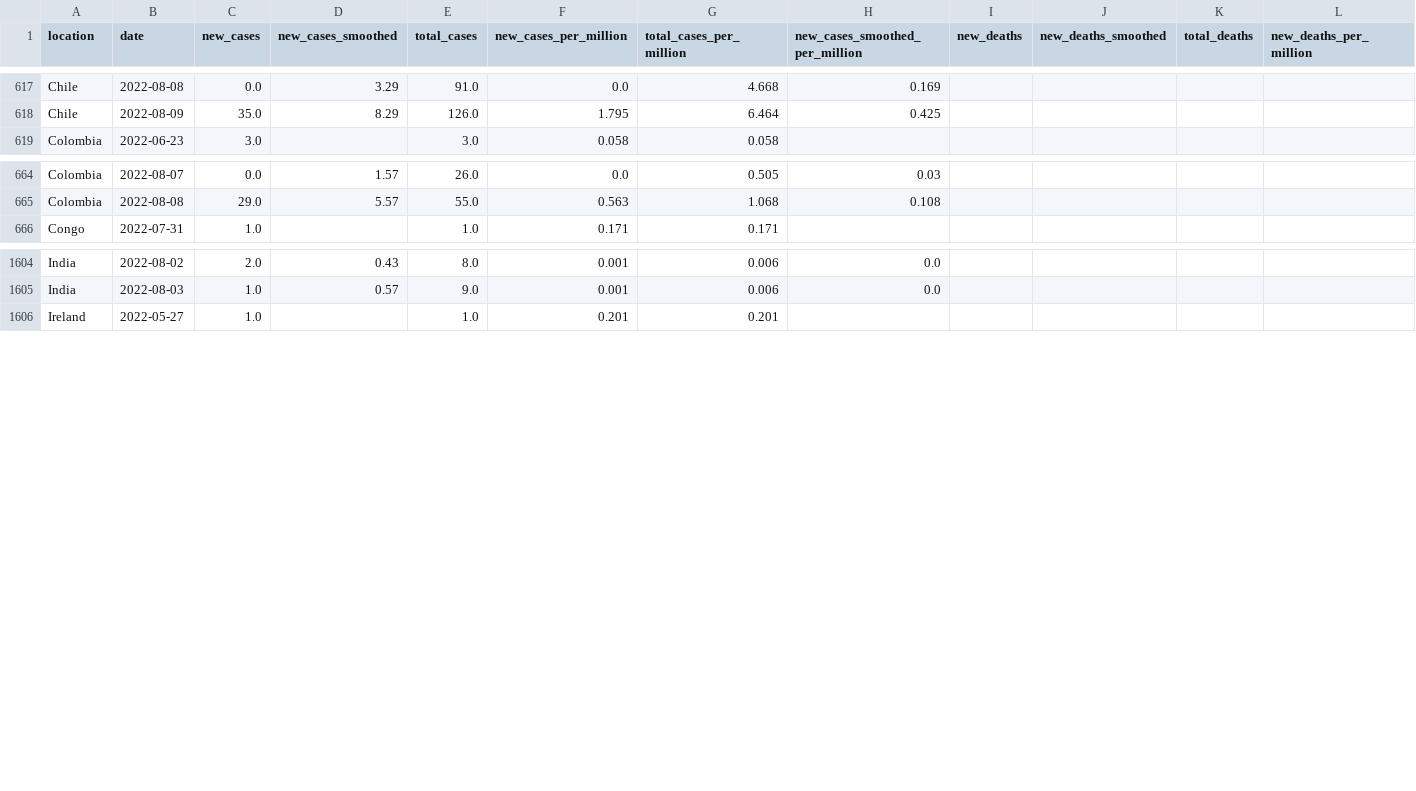
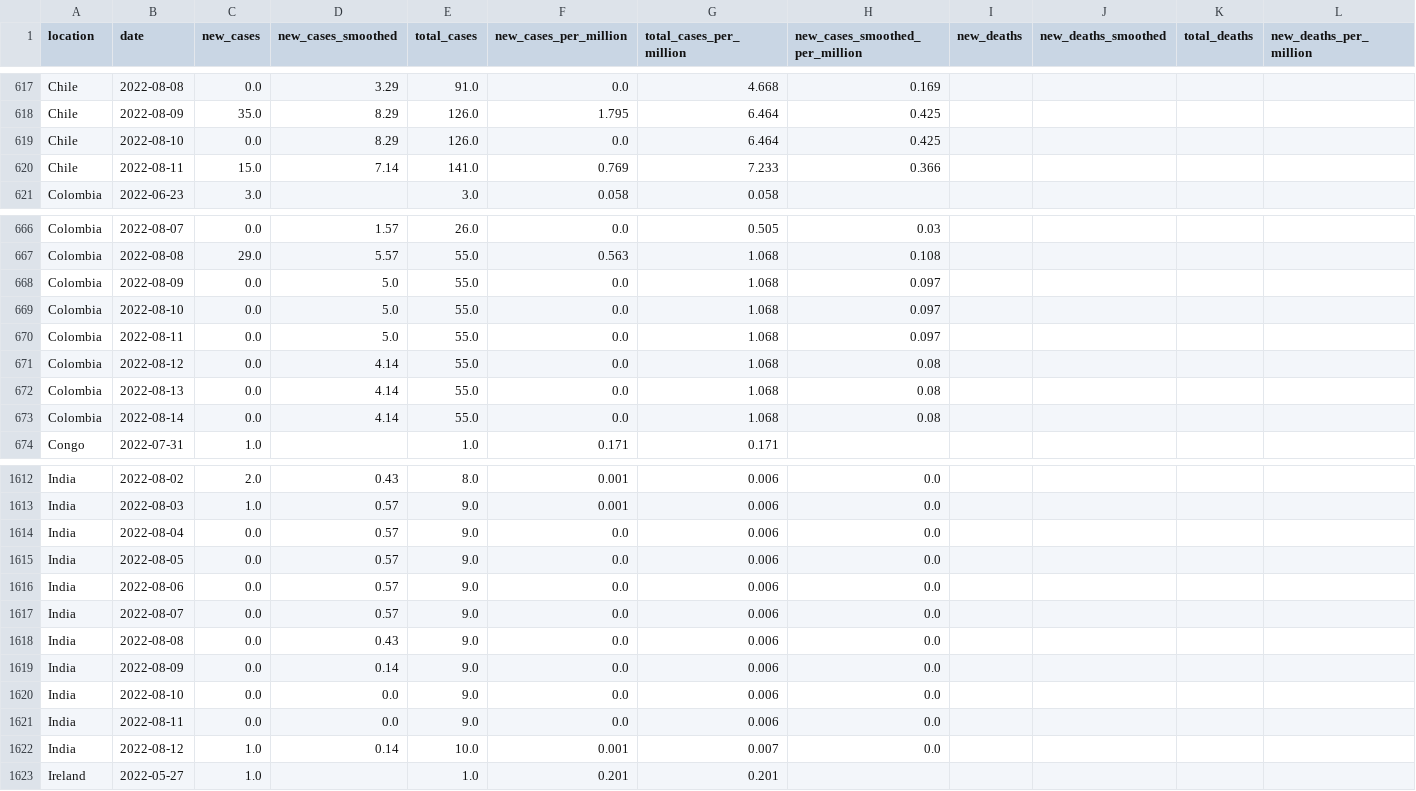
Before and after one commit to owid/monkeypox, a CSV file: owid-monkeypox-data.csv, drawn as a sheet; only a part is shown, gaps mark what is left out; rows hold the shown columns only; the diff covers the shown part only; the diff names each change by its address in the sheet, - before the commit and + after, or states it on an @@ line.

Commit message:
data(mpx): automated update

```diff
--- a/owid-monkeypox-data.csv
+++ b/owid-monkeypox-data.csv
+row 619: Chile | 2022-08-10 | 0.0 | 8.29 | 126.0 | 0.0 | 6.464 | 0.425
+row 620: Chile | 2022-08-11 | 15.0 | 7.14 | 141.0 | 0.769 | 7.233 | 0.366
+row 668: Colombia | 2022-08-09 | 0.0 | 5.0 | 55.0 | 0.0 | 1.068 | 0.097
+row 669: Colombia | 2022-08-10 | 0.0 | 5.0 | 55.0 | 0.0 | 1.068 | 0.097
+row 670: Colombia | 2022-08-11 | 0.0 | 5.0 | 55.0 | 0.0 | 1.068 | 0.097
+row 671: Colombia | 2022-08-12 | 0.0 | 4.14 | 55.0 | 0.0 | 1.068 | 0.08
+row 672: Colombia | 2022-08-13 | 0.0 | 4.14 | 55.0 | 0.0 | 1.068 | 0.08
+row 673: Colombia | 2022-08-14 | 0.0 | 4.14 | 55.0 | 0.0 | 1.068 | 0.08
+row 1614: India | 2022-08-04 | 0.0 | 0.57 | 9.0 | 0.0 | 0.006 | 0.0
+row 1615: India | 2022-08-05 | 0.0 | 0.57 | 9.0 | 0.0 | 0.006 | 0.0
+row 1616: India | 2022-08-06 | 0.0 | 0.57 | 9.0 | 0.0 | 0.006 | 0.0
+row 1617: India | 2022-08-07 | 0.0 | 0.57 | 9.0 | 0.0 | 0.006 | 0.0
+row 1618: India | 2022-08-08 | 0.0 | 0.43 | 9.0 | 0.0 | 0.006 | 0.0
+row 1619: India | 2022-08-09 | 0.0 | 0.14 | 9.0 | 0.0 | 0.006 | 0.0
+row 1620: India | 2022-08-10 | 0.0 | 0.0 | 9.0 | 0.0 | 0.006 | 0.0
+row 1621: India | 2022-08-11 | 0.0 | 0.0 | 9.0 | 0.0 | 0.006 | 0.0
+row 1622: India | 2022-08-12 | 1.0 | 0.14 | 10.0 | 0.001 | 0.007 | 0.0
```
Also changed, not shown: 15 edited cells elsewhere in this file.
